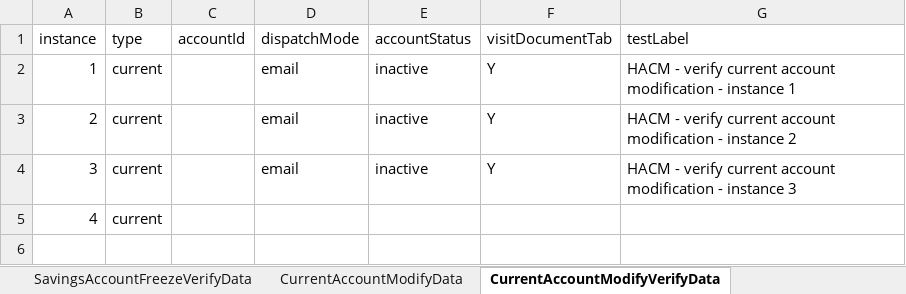
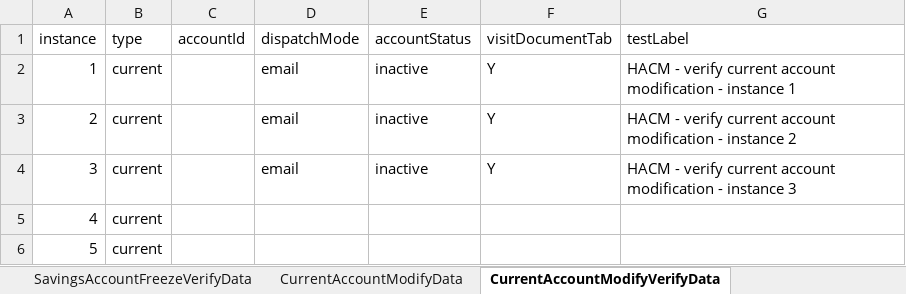
Before and after one commit to upamulapati/Clarien-Automation, an Excel workbook: data/test-data.xlsx, sheet CurrentAccountModifyVerifyData, drawn as a sheet; values as stored, in another font and other column widths than the file's, no borders; the diff names each change by its address in the sheet, - before the commit and + after, or states it on an @@ line.

Commit message:
Fixed issues in savingsaccountmodification and current accountmodification

```diff
--- a/data/test-data.xlsx (sheet CurrentAccountModifyVerifyData)
+++ b/data/test-data.xlsx (sheet CurrentAccountModifyVerifyData)
+row 6: 5 | current
```
Also changed, not shown: sheet CurrentAccountModifyData, sheet SavingsAccountModifyData, sheet SavingsAccountModifyVerifyData, sheet FlowConfig, 6 other files.
